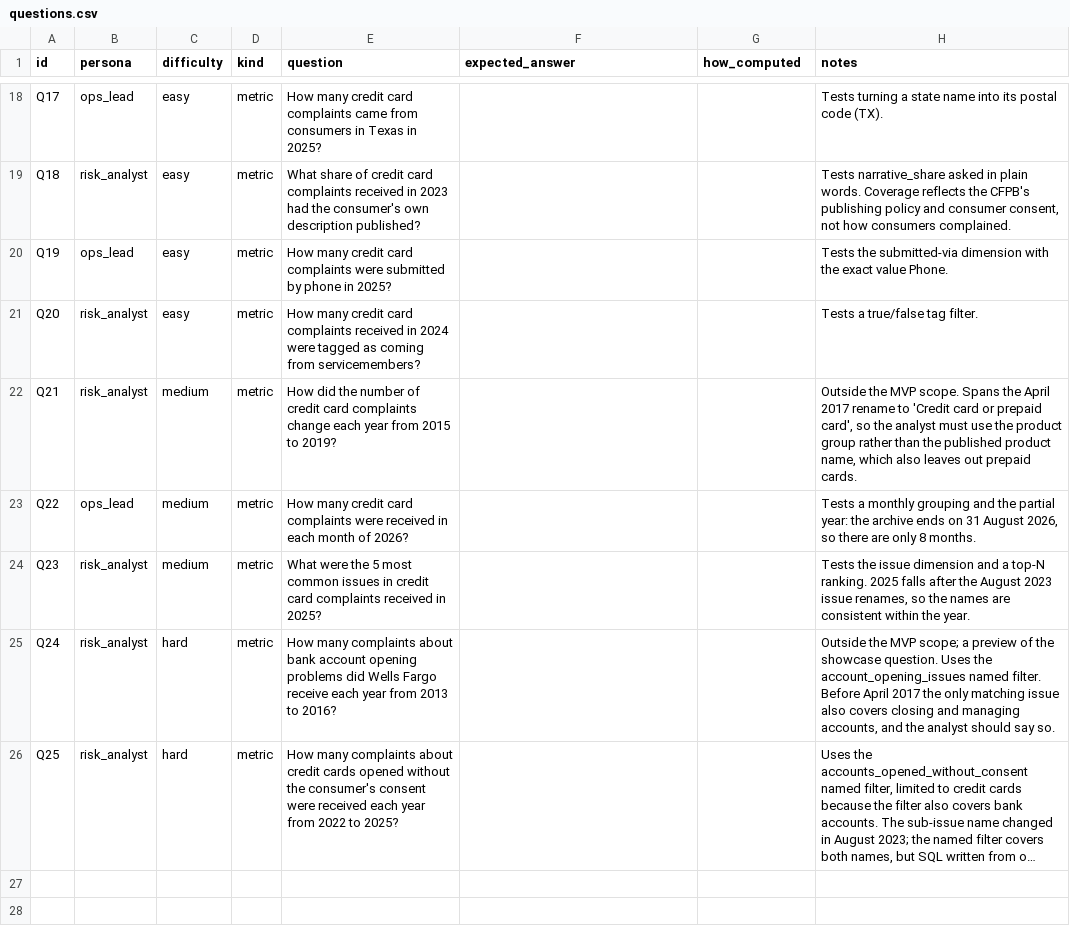
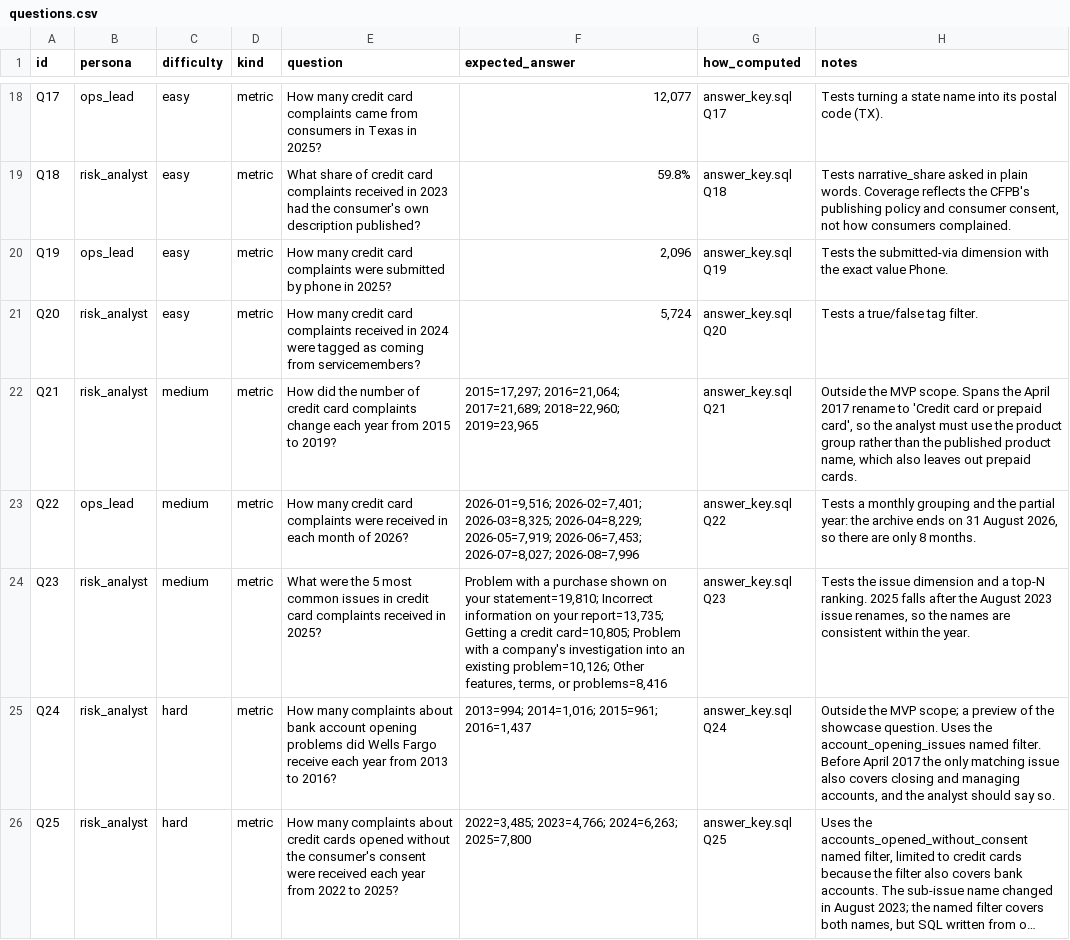
Before and after one commit to Faizun-Faria/query-cf, a CSV file: evals/questions.csv, drawn as a sheet; only a part is shown, gaps mark what is left out; long unchanged cells end in …; the diff covers the shown part only; the diff names each change by its address in the sheet, - before the commit and + after, or states it on an @@ line.

Commit message:
Phase 4: answer key computed in SQL

```diff
--- a/evals/questions.csv
+++ b/evals/questions.csv
-F18 (expected_answer): (empty)
+F18 (expected_answer): 12,077
-G18 (how_computed): (empty)
+G18 (how_computed): answer_key.sql Q17
-F19 (expected_answer): (empty)
+F19 (expected_answer): 59.8%
-G19 (how_computed): (empty)
+G19 (how_computed): answer_key.sql Q18
-F20 (expected_answer): (empty)
+F20 (expected_answer): 2,096
-G20 (how_computed): (empty)
+G20 (how_computed): answer_key.sql Q19
-F21 (expected_answer): (empty)
+F21 (expected_answer): 5,724
-G21 (how_computed): (empty)
+G21 (how_computed): answer_key.sql Q20
-F22 (expected_answer): (empty)
+F22 (expected_answer): 2015=17,297; 2016=21,064; 2017=21,689; 2018=22,960; 2019=23,965
-G22 (how_computed): (empty)
+G22 (how_computed): answer_key.sql Q21
-F23 (expected_answer): (empty)
+F23 (expected_answer): 2026-01=9,516; 2026-02=7,401; 2026-03=8,325; 2026-04=8,229; 2026-05=7,919; 2026-06=7,453; 2026-07=8,027; 2026-08=7,996
-G23 (how_computed): (empty)
+G23 (how_computed): answer_key.sql Q22
-F24 (expected_answer): (empty)
+F24 (expected_answer): Problem with a purchase shown on your statement=19,810; Incorrect information on your report=13,735; Getting a credit card=10,805; Problem with a company's investigation into an existing problem=10,126; Other features, terms, or problems=8,416
-G24 (how_computed): (empty)
+G24 (how_computed): answer_key.sql Q23
-F25 (expected_answer): (empty)
+F25 (expected_answer): 2013=994; 2014=1,016; 2015=961; 2016=1,437
-G25 (how_computed): (empty)
+G25 (how_computed): answer_key.sql Q24
-F26 (expected_answer): (empty)
+F26 (expected_answer): 2022=3,485; 2023=4,766; 2024=6,263; 2025=7,800
-G26 (how_computed): (empty)
+G26 (how_computed): answer_key.sql Q25
```
Also changed, not shown: 32 edited cells elsewhere in this file, 1 other file.
